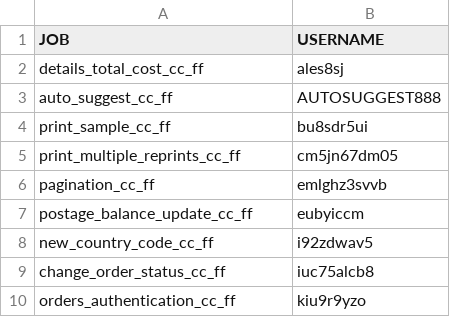
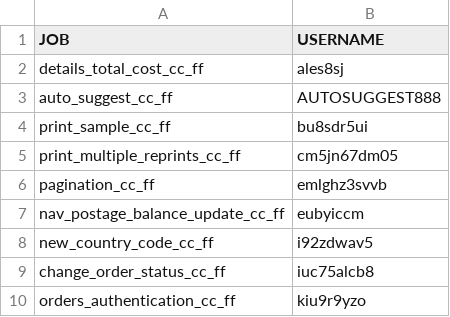
Before and after one commit to sreenavyadoma/Stamps, a CSV file: config/data/jenkins_qacc.csv, drawn as a sheet; only a part is shown.

```diff
--- a/config/data/jenkins_qacc.csv
+++ b/config/data/jenkins_qacc.csv
@@ -6,3 +6,3 @@ print_multiple_reprints_cc_ff,cm5jn67dm05
 pagination_cc_ff,emlghz3svvb
-postage_balance_update_cc_ff,eubyiccm
+nav_postage_balance_update_cc_ff,eubyiccm
 new_country_code_cc_ff,i92zdwav5
```
Also changed, not shown: 4 other files.
